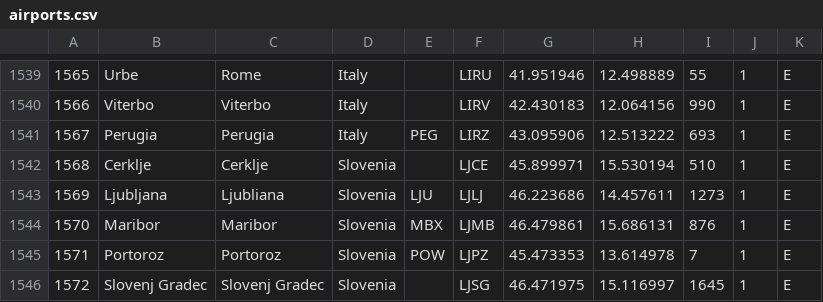
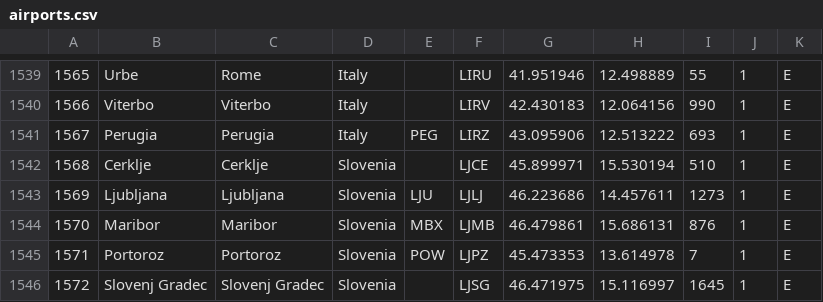
Before and after one commit to Marcus00/FlightChecker, a CSV file: src/main/resources/resources/airports.csv, drawn as a sheet; only a part is shown, gaps mark what is left out.

```diff
--- a/src/main/resources/resources/airports.csv
+++ b/src/main/resources/resources/airports.csv
@@ -1542,3 +1542,3 @@
 1568,"Cerklje","Cerklje","Slovenia","","LJCE",45.899971,15.530194,510,1,"E"
-1569,"Ljubljana","Ljubliana","Slovenia","LJU","LJLJ",46.223686,14.457611,1273,1,"E"
+1569,"Ljubljana","Ljubljana","Slovenia","LJU","LJLJ",46.223686,14.457611,1273,1,"E"
 1570,"Maribor","Maribor","Slovenia","MBX","LJMB",46.479861,15.686131,876,1,"E"
```
Also changed, not shown: 4 other files.
